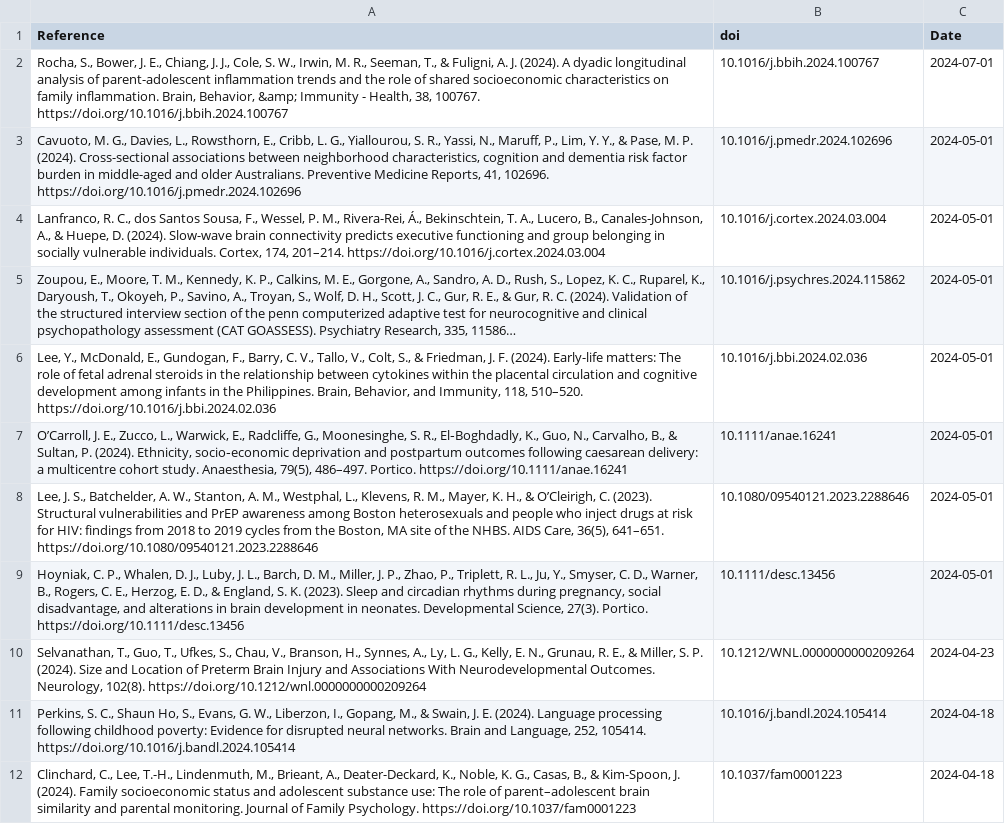
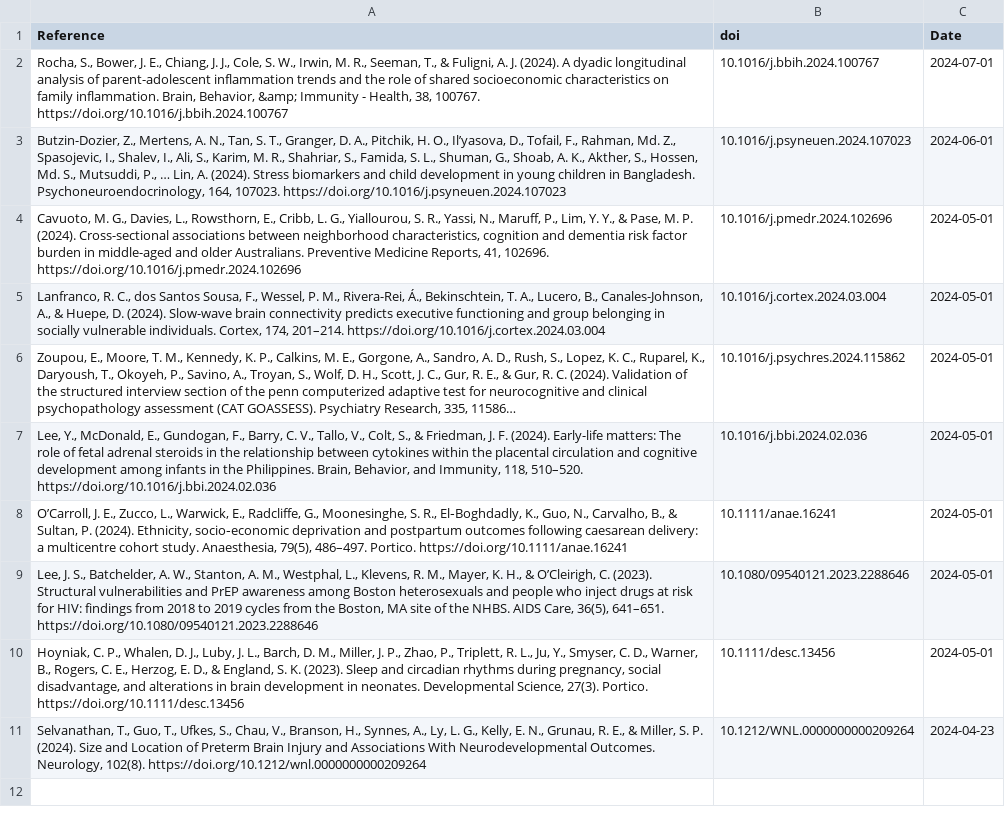
Before and after one commit to FedeGiovannetti/SESNeuroscienceRefs, a CSV file: SESneuroscienceRefs/Data/references_pubmed_ ((socioeconomic status) OR (poverty)) AND (brain) .csv, drawn as a sheet; long unchanged cells end in …; removed rows and columns are numbered as before the commit, all else as after; the diff names each change by its address in the sheet, - before the commit and + after, or states it on an @@ line.

```diff
--- a/SESneuroscienceRefs/Data/references_pubmed_ ((socioeconomic status) OR (poverty)) AND (brain) .csv
+++ b/SESneuroscienceRefs/Data/references_pubmed_ ((socioeconomic status) OR (poverty)) AND (brain) .csv
+row 3: Butzin-Dozier, Z., Mertens, A. N., Tan, S. T., Granger, D. A., Pitchik, H. O., Il’yasova, D., Tofail, F., Rahman, Md. Z., Spasojevic, I., Shalev, I., Ali, S., Karim, M. R., Shahriar, S., Famida, S. L., Shuman, G., Shoab, A. K., Akther, S., Hossen, Md. S., Mutsuddi, P., … Lin, A. (2024). Stress biomarkers and child development in young children in Bangladesh. Psychoneuroendocrinology, 164, 107023. https://doi.org/10.1016/j.psyneuen.2024.107023 | 10.1016/j.psyneuen.2024.107023 | 2024-06-01
-row 11: Perkins, S. C., Shaun Ho, S., Evans, G. W., Liberzon, I., Gopang, M., & Swain, J. E. (2024). Language processing following childhood poverty: Evidence for disrupted neural networks. Brain and Language, 252, 105414. https://doi.org/10.1016/j.bandl.2024.105414 | 10.1016/j.bandl.2024.105414 | 2024-04-18
-row 12: Clinchard, C., Lee, T.-H., Lindenmuth, M., Brieant, A., Deater-Deckard, K., Noble, K. G., Casas, B., & Kim-Spoon, J. (2024). Family socioeconomic status and adolescent substance use: The role of parent–adolescent brain similarity and parental monitoring. Journal of Family Psychology. https://doi.org/10.1037/fam0001223 | 10.1037/fam0001223 | 2024-04-18
```
